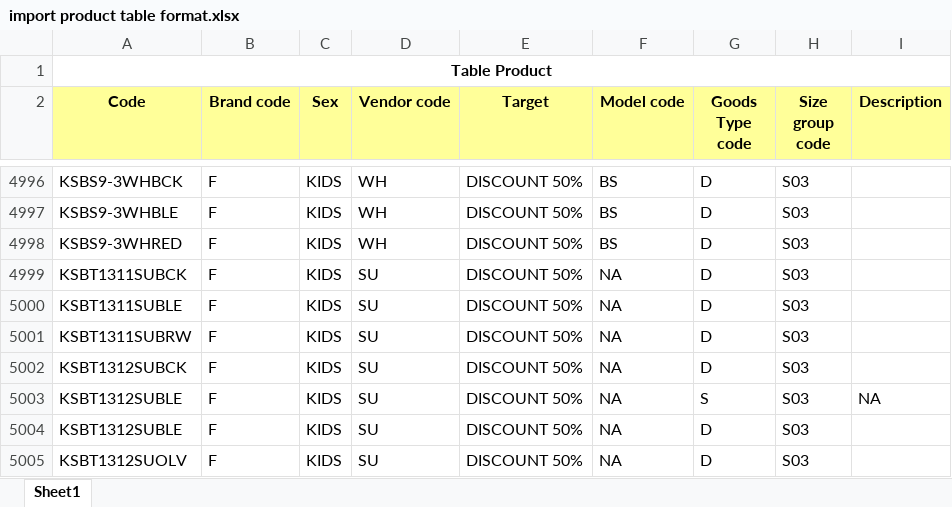
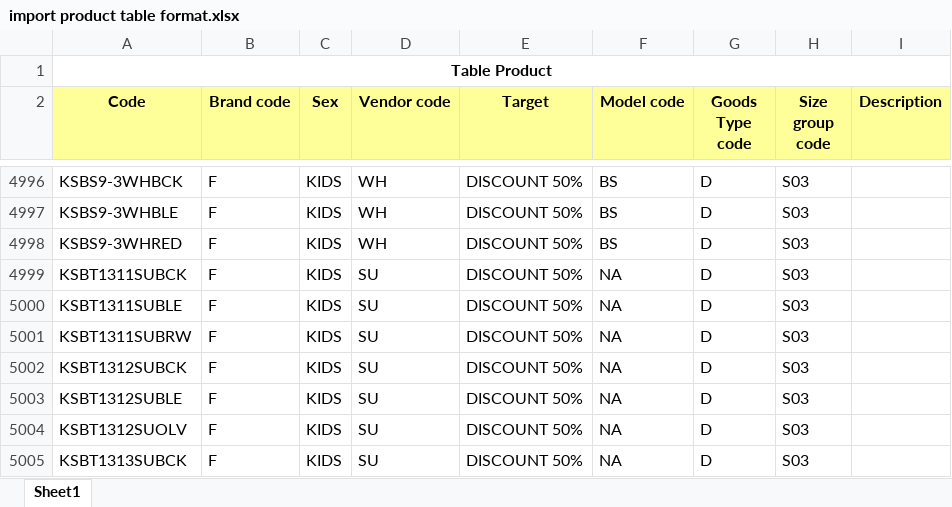
Before and after one commit to bombertroop2/mypos, an Excel workbook: public/import product table format.xlsx, sheet Sheet1, drawn as a sheet; only a part is shown, gaps mark what is left out; the shorter side is filled out with more unchanged rows; values as stored, in another font and other column widths than the file's, no borders; the diff names each change by its address in the sheet, - before the commit and + after, or states it on an @@ line.

Commit message:
(diulang) update import product table format.xlsx (import maks 10000 row)

```diff
--- a/public/import product table format.xlsx (sheet Sheet1)
+++ b/public/import product table format.xlsx (sheet Sheet1)
-row 5003: KSBT1312SUBLE | F | KIDS | SU | DISCOUNT 50% | NA | S | S03 | NA
```
